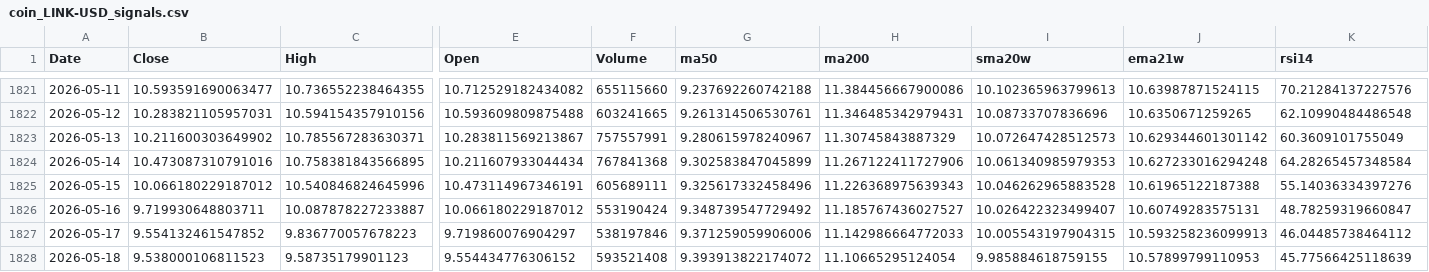
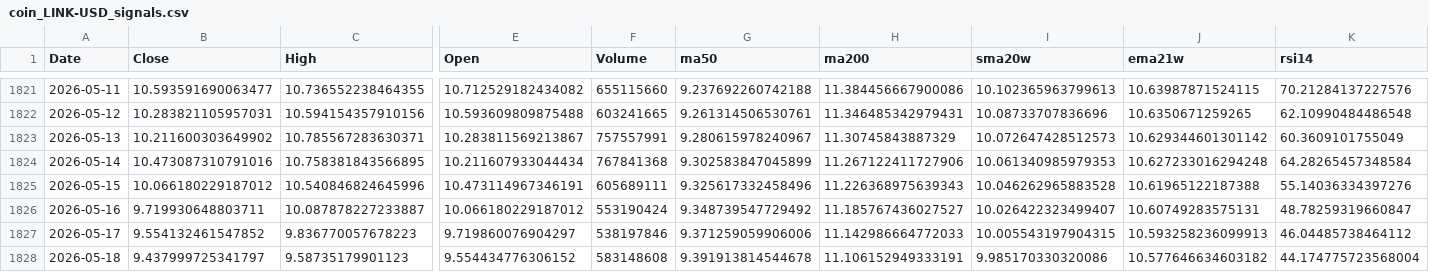
Before and after one commit to kimhyuntae0423-art/stock-coin-dashboard, a CSV file: results/coin_LINK-USD_signals.csv, drawn as a sheet; only a part is shown, gaps mark what is left out; the diff names each change by its address in the sheet, - before the commit and + after, or states it on an @@ line.

```diff
--- a/results/coin_LINK-USD_signals.csv
+++ b/results/coin_LINK-USD_signals.csv
-B1828 (Close): 9.538000106811523
+B1828 (Close): 9.437999725341797
-F1828 (Volume): 593521408
+F1828 (Volume): 583148608
-G1828 (ma50): 9.393913822174072
+G1828 (ma50): 9.391913814544678
-H1828 (ma200): 11.10665295124054
+H1828 (ma200): 11.106152949333191
-I1828 (sma20w): 9.985884618759155
+I1828 (sma20w): 9.985170330320086
-J1828 (ema21w): 10.57899799110953
+J1828 (ema21w): 10.577646634603182
-K1828 (rsi14): 45.77566425118639
+K1828 (rsi14): 44.174775723568004
```
Also changed, not shown: results/coin_ATOM-USD_signals.csv, results/coin_LTC-USD_signals.csv, 57 other files.
